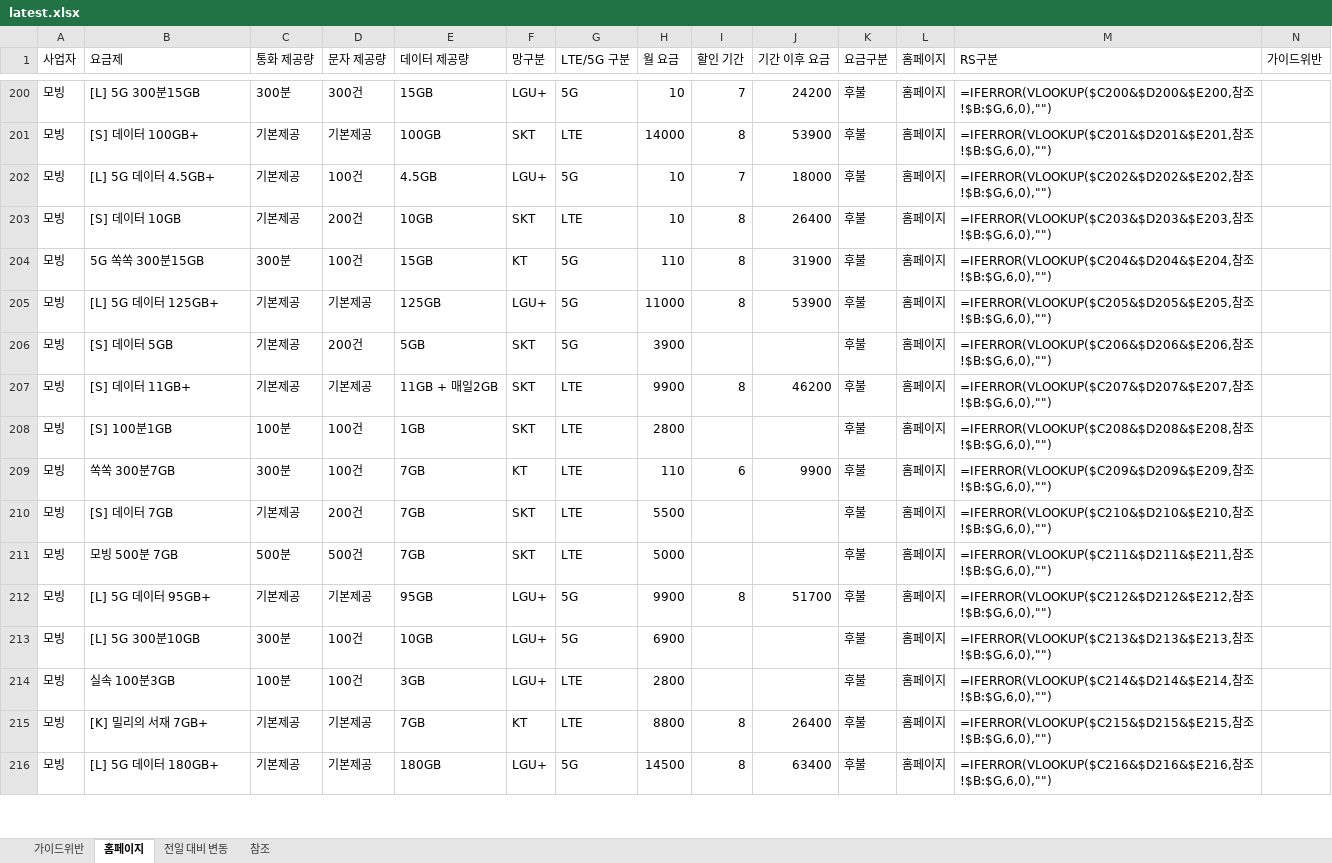
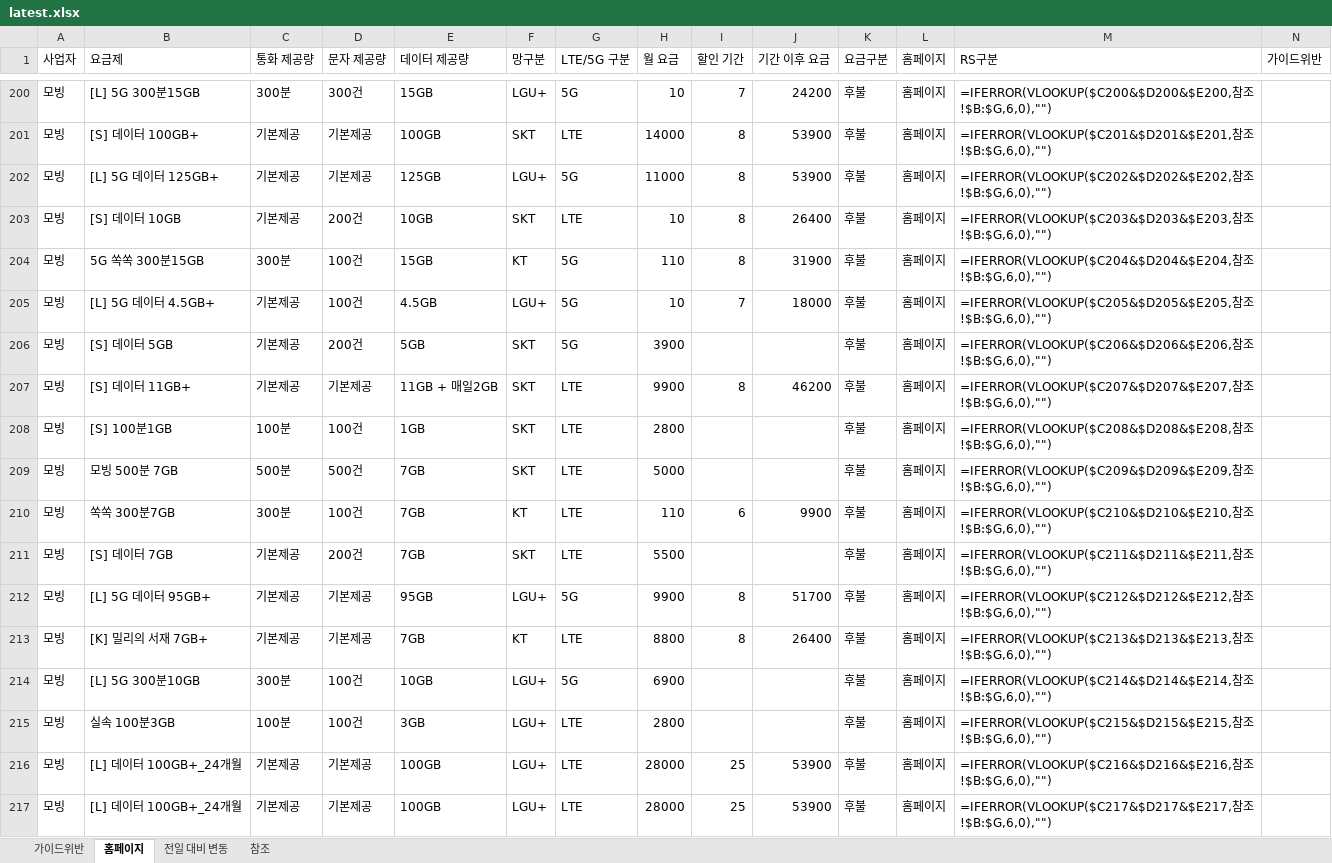
Before and after one commit to kjch444-sketchs/homepage_crawl, an Excel workbook: history/latest.xlsx, sheet 홈페이지, drawn as a sheet; only a part is shown, gaps mark what is left out; values as stored, in another font and other column widths than the file's, no borders; formulas without a stored value are shown as written; removed rows and columns are numbered as before the commit, all else as after; the diff covers the shown part only; the diff names each change by its address in the sheet, - before the commit and + after, or states it on an @@ line.

```diff
--- a/history/latest.xlsx (sheet 홈페이지)
+++ b/history/latest.xlsx (sheet 홈페이지)
-B202 (요금제): [L] 5G 데이터 4.5GB+
+B202 (요금제): [L] 5G 데이터 125GB+
-D202 (문자 제공량): 100건
+D202 (문자 제공량): 기본제공
-E202 (데이터 제공량): 4.5GB
+E202 (데이터 제공량): 125GB
-H202 (월 요금): 10
+H202 (월 요금): 11000
-I202 (할인 기간): 7
+I202 (할인 기간): 8
-J202 (기간 이후 요금): 18000
+J202 (기간 이후 요금): 53900
-B205 (요금제): [L] 5G 데이터 125GB+
+B205 (요금제): [L] 5G 데이터 4.5GB+
-D205 (문자 제공량): 기본제공
+D205 (문자 제공량): 100건
-E205 (데이터 제공량): 125GB
+E205 (데이터 제공량): 4.5GB
-H205 (월 요금): 11000
+H205 (월 요금): 10
-I205 (할인 기간): 8
+I205 (할인 기간): 7
-J205 (기간 이후 요금): 53900
+J205 (기간 이후 요금): 18000
+row 209: 모빙 | 모빙 500분 7GB | 500분 | 500건 | 7GB | SKT | LTE | 5000 |  |  | 후불 | 홈페이지 | =IFERROR(VLOOKUP($C209&$D209&$E209,참조!$B:$G,6,0),"")
-M210 (RS구분): =IFERROR(VLOOKUP($C209&$D209&$E209,참조…
+M210 (RS구분): =IFERROR(VLOOKUP($C210&$D210&$E210,참조…
-M211 (RS구분): =IFERROR(VLOOKUP($C210&$D210&$E210,참조…
+M211 (RS구분): =IFERROR(VLOOKUP($C211&$D211&$E211,참조…
-row 211: 모빙 | 모빙 500분 7GB | 500분 | 500건 | 7GB | SKT | LTE | 5000 |  |  | 후불 | 홈페이지 | =IFERROR(VLOOKUP($C211&$D211&$E211,참조!$B:$G,6,0),"")
+row 213: 모빙 | [K] 밀리의 서재 7GB+ | 기본제공 | 기본제공 | 7GB | KT | LTE | 8800 | 8 | 26400 | 후불 | 홈페이지 | =IFERROR(VLOOKUP($C213&$D213&$E213,참조!$B:$G,6,0),"")
-M214 (RS구분): =IFERROR(VLOOKUP($C213&$D213&$E213,참조…
+M214 (RS구분): =IFERROR(VLOOKUP($C214&$D214&$E214,참조…
-M215 (RS구분): =IFERROR(VLOOKUP($C214&$D214&$E214,참조…
+M215 (RS구분): =IFERROR(VLOOKUP($C215&$D215&$E215,참조…
-B216 (요금제): [K] 밀리의 서재 7GB+
+B216 (요금제): [L] 데이터 100GB+_24개월
-E216 (데이터 제공량): 7GB
+E216 (데이터 제공량): 100GB
-F216 (망구분): KT
+F216 (망구분): LGU+
-H216 (월 요금): 8800
+H216 (월 요금): 28000
-I216:I217 (할인 기간): 8
+I216:I217 (할인 기간): 25
-J216 (기간 이후 요금): 26400
+J216 (기간 이후 요금): 53900
-M216 (RS구분): =IFERROR(VLOOKUP($C215&$D215&$E215,참조…
+M216 (RS구분): =IFERROR(VLOOKUP($C216&$D216&$E216,참조…
-B217 (요금제): [L] 5G 데이터 180GB+
+B217 (요금제): [L] 데이터 100GB+_24개월
-E217 (데이터 제공량): 180GB
+E217 (데이터 제공량): 100GB
-G217 (LTE/5G 구분): 5G
+G217 (LTE/5G 구분): LTE
-H217 (월 요금): 14500
+H217 (월 요금): 28000
-J217 (기간 이후 요금): 63400
+J217 (기간 이후 요금): 53900
-M217 (RS구분): =IFERROR(VLOOKUP($C216&$D216&$E216,참조…
+M217 (RS구분): =IFERROR(VLOOKUP($C217&$D217&$E217,참조…
```
Also changed, not shown: 31 added rows, 32 removed rows and 169 edited cells elsewhere in this sheet, sheet 전일 대비 변동, 1 other file.
